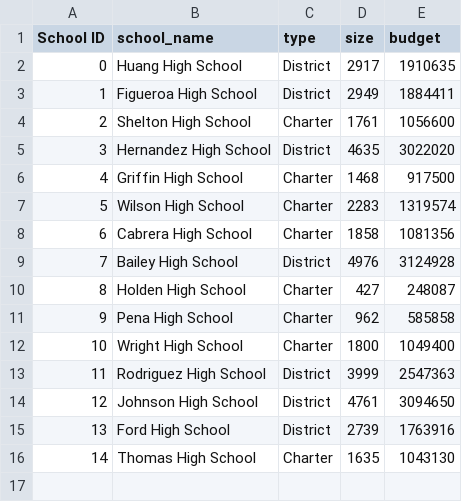
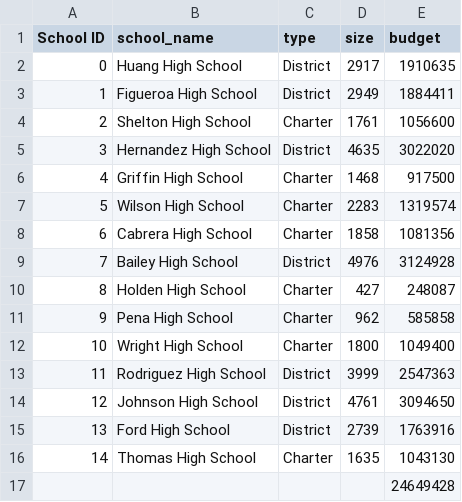
Before and after one commit to Saidakramov/School_District_Analysis, a CSV file: Resources/schools_complete.csv, drawn as a sheet; the diff names each change by its address in the sheet, - before the commit and + after, or states it on an @@ line.

```diff
--- a/Resources/schools_complete.csv
+++ b/Resources/schools_complete.csv
+row 17:  |  |  |  | 24649428
```
Also changed, not shown: 3 other files.
